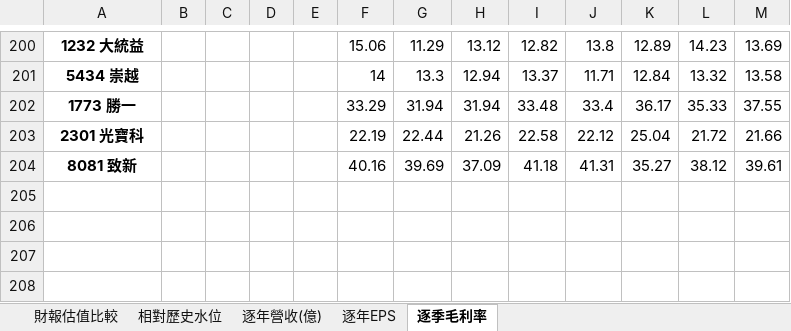
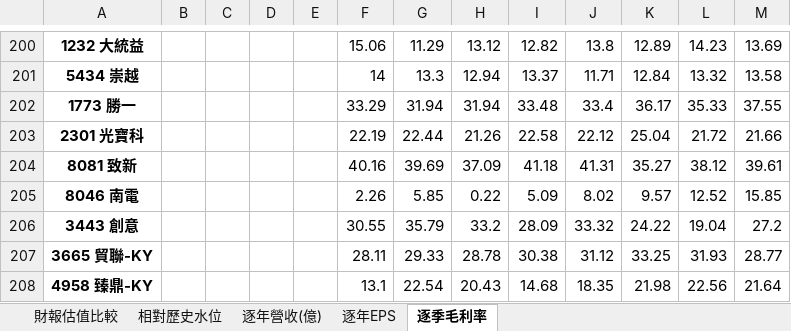
Before and after one commit to delphichi/big, an Excel workbook: data/台股財報估值.xlsx, sheet 逐季毛利率, drawn as a sheet; only a part is shown, gaps mark what is left out; values as stored, in another font and other column widths than the file's, no borders; the diff names each change by its address in the sheet, - before the commit and + after, or states it on an @@ line.

```diff
--- a/data/台股財報估值.xlsx (sheet 逐季毛利率)
+++ b/data/台股財報估值.xlsx (sheet 逐季毛利率)
+row 205: 8046 南電 |  |  |  |  | 2.26 | 5.85 | 0.22 | 5.09 | 8.02 | 9.57 | 12.52 | 15.85
+row 206: 3443 創意 |  |  |  |  | 30.55 | 35.79 | 33.2 | 28.09 | 33.32 | 24.22 | 19.04 | 27.2
+row 207: 3665 貿聯-KY |  |  |  |  | 28.11 | 29.33 | 28.78 | 30.38 | 31.12 | 33.25 | 31.93 | 28.77
+row 208: 4958 臻鼎-KY |  |  |  |  | 13.1 | 22.54 | 20.43 | 14.68 | 18.35 | 21.98 | 22.56 | 21.64
```
Also changed, not shown: sheet 相對歷史水位, sheet 財報估值比較, sheet 逐年EPS, sheet 逐年營收(億), data/20260623_台股財報估值.xlsx, 4 other files.
